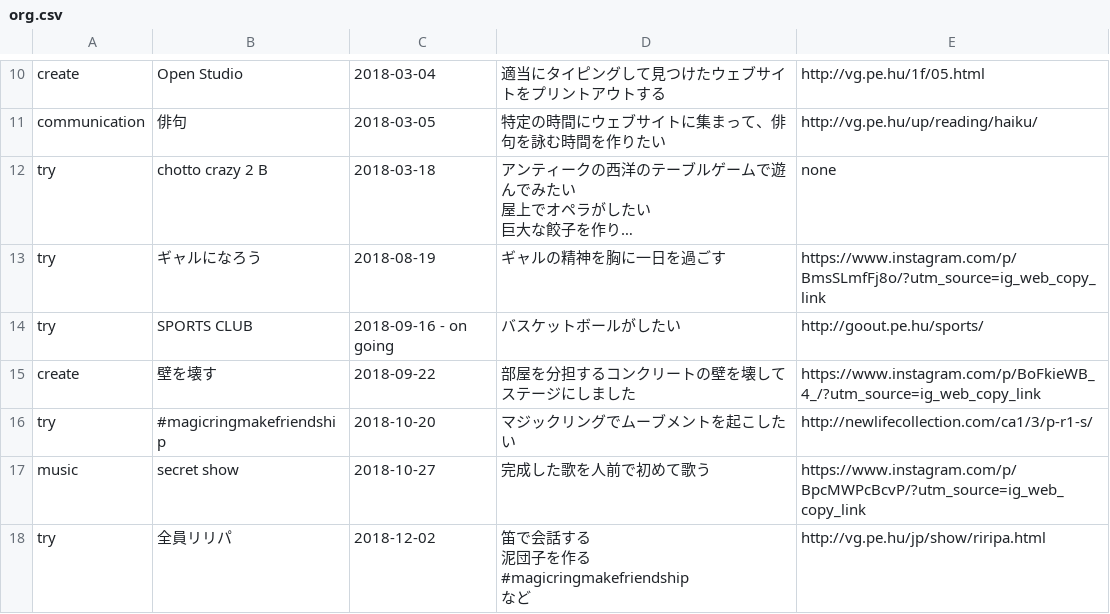
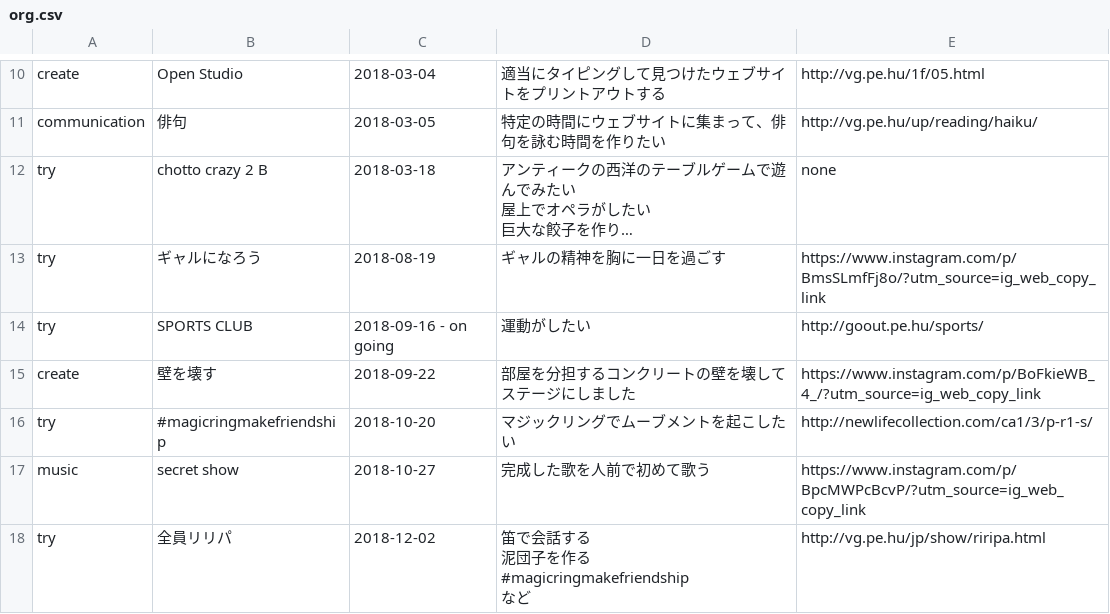
Before and after one commit to chottocrazy/cando, a CSV file: pehu/org.csv, drawn as a sheet; only a part is shown, gaps mark what is left out; long unchanged cells end in …; the diff names each change by its address in the sheet, - before the commit and + after, or states it on an @@ line.

Commit message:
Update org.csv

```diff
--- a/pehu/org.csv
+++ b/pehu/org.csv
-D14: バスケットボールがしたい
+D14: 運動がしたい
```
